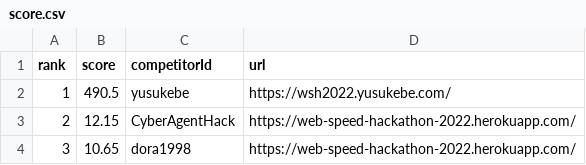
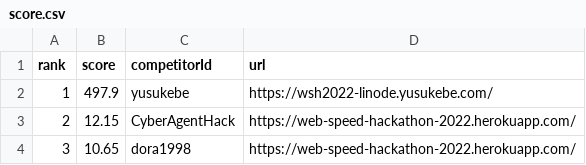
Before and after one commit to yusukebe/web-speed-hackathon-2022-leaderboard, a CSV file: score.csv, drawn as a sheet.

```diff
--- a/score.csv
+++ b/score.csv
@@ -1,3 +1,3 @@
 rank,score,competitorId,url
-1,490.5,yusukebe,https://wsh2022.yusukebe.com/
+1,497.9,yusukebe,https://wsh2022-linode.yusukebe.com/
 2,12.15,CyberAgentHack,https://web-speed-hackathon-2022.herokuapp.com/
```
Also changed, not shown: 1 other file.
